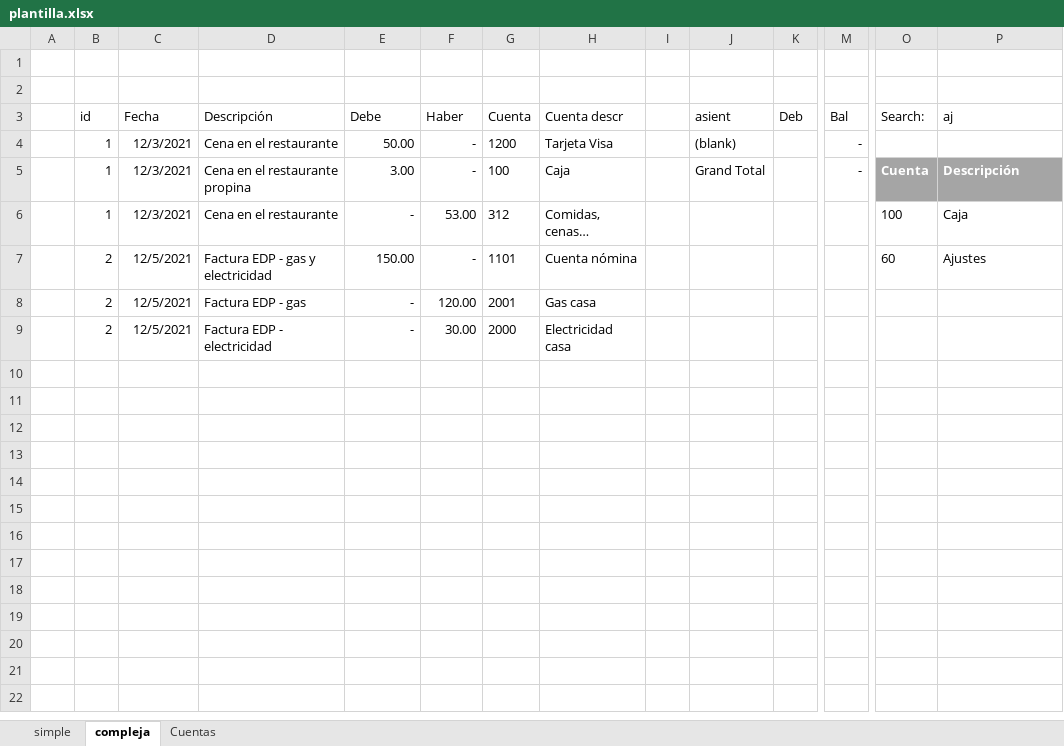
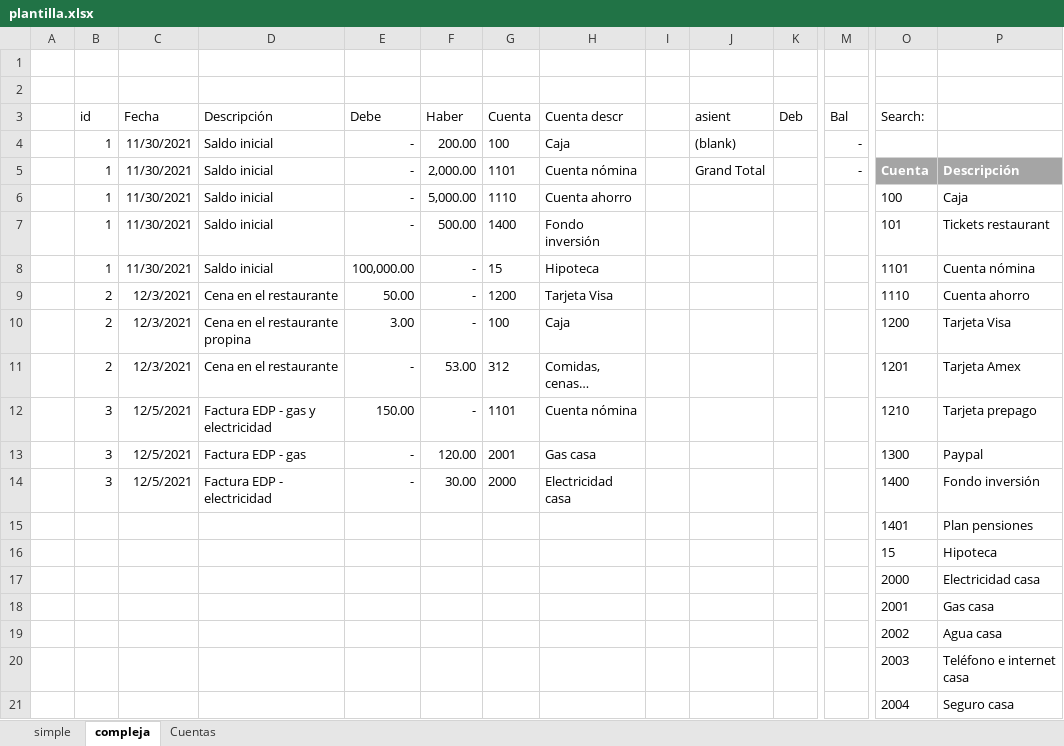
Before and after one commit to osso73/contabilidad, an Excel workbook: sample-data/plantilla.xlsx, sheet compleja, drawn as a sheet; only a part is shown, gaps mark what is left out; values as stored, in another font and other column widths than the file's, no borders; conditional formats and table styles not drawn; addresses are those after the commit; rows hold the shown columns only; the diff covers the shown part only; the diff names each change by its address in the sheet, - before the commit and + after, or states it on an @@ line.

Commit message:
Añadidos los filtros para cuentas y asientos (iss #6)

```diff
--- a/sample-data/plantilla.xlsx (sheet compleja)
+++ b/sample-data/plantilla.xlsx (sheet compleja)
-P3: aj
+P3: (empty)
+row 4:  | 1 | 11/30/2021 | Saldo inicial | - | 200.00 | 100 | Caja |  | (blank) |  | -
+row 5:  | 1 | 11/30/2021 | Saldo inicial | - | 2,000.00 | 1101 | Cuenta nómina |  | Grand Total |  | - | Cuenta | Descripción
+row 6:  | 1 | 11/30/2021 | Saldo inicial | - | 5,000.00 | 1110 | Cuenta ahorro |  |  |  |  | 100 | Caja
+row 7:  | 1 | 11/30/2021 | Saldo inicial | - | 500.00 | 1400 | Fondo inversión |  |  |  |  | 101 | Tickets restaurant
+row 8:  | 1 | 11/30/2021 | Saldo inicial | 100,000.00 | - | 15 | Hipoteca |  |  |  |  | 1101 | Cuenta nómina
-B9:B11 (id): 1
+B9:B11 (id): 2
-J9 (asient): (blank)
+J9 (asient): (empty)
-M9:M10 (Bal): -
+M9:M10 (Bal): (empty)
-O9 (Search:): (empty)
+O9 (Search:): 1110
-P9: (empty)
+P9: Cuenta ahorro
-J10 (asient): Grand Total
+J10 (asient): (empty)
-O10 (Search:): Cuenta
+O10 (Search:): 1200
@@ O10:P10 fill: #A5A5A5 → none, bold: on → off, text colour: #FFFFFF → black @@
-P10: Descripción
+P10: Tarjeta Visa
-O11 (Search:): 100
+O11 (Search:): 1201
-P11: Caja
+P11: Tarjeta Amex
-B12:B14 (id): 2
+B12:B14 (id): 3
-O12 (Search:): 60
+O12 (Search:): 1210
-P12: Ajustes
+P12: Tarjeta prepago
-O13 (Search:): (empty)
+O13 (Search:): 1300
-P13: (empty)
+P13: Paypal
-O14 (Search:): (empty)
+O14 (Search:): 1400
-P14: (empty)
+P14: Fondo inversión
+row 15:  |  |  |  |  |  |  |  |  |  |  |  | 1401 | Plan pensiones
+row 16:  |  |  |  |  |  |  |  |  |  |  |  | 15 | Hipoteca
+row 17:  |  |  |  |  |  |  |  |  |  |  |  | 2000 | Electricidad casa
+row 18:  |  |  |  |  |  |  |  |  |  |  |  | 2001 | Gas casa
+row 19:  |  |  |  |  |  |  |  |  |  |  |  | 2002 | Agua casa
+row 20:  |  |  |  |  |  |  |  |  |  |  |  | 2003 | Teléfono e internet casa
+row 21:  |  |  |  |  |  |  |  |  |  |  |  | 2004 | Seguro casa
```
Also changed, not shown: 27 added rows elsewhere in this sheet, sheet simple, 10 other files.
